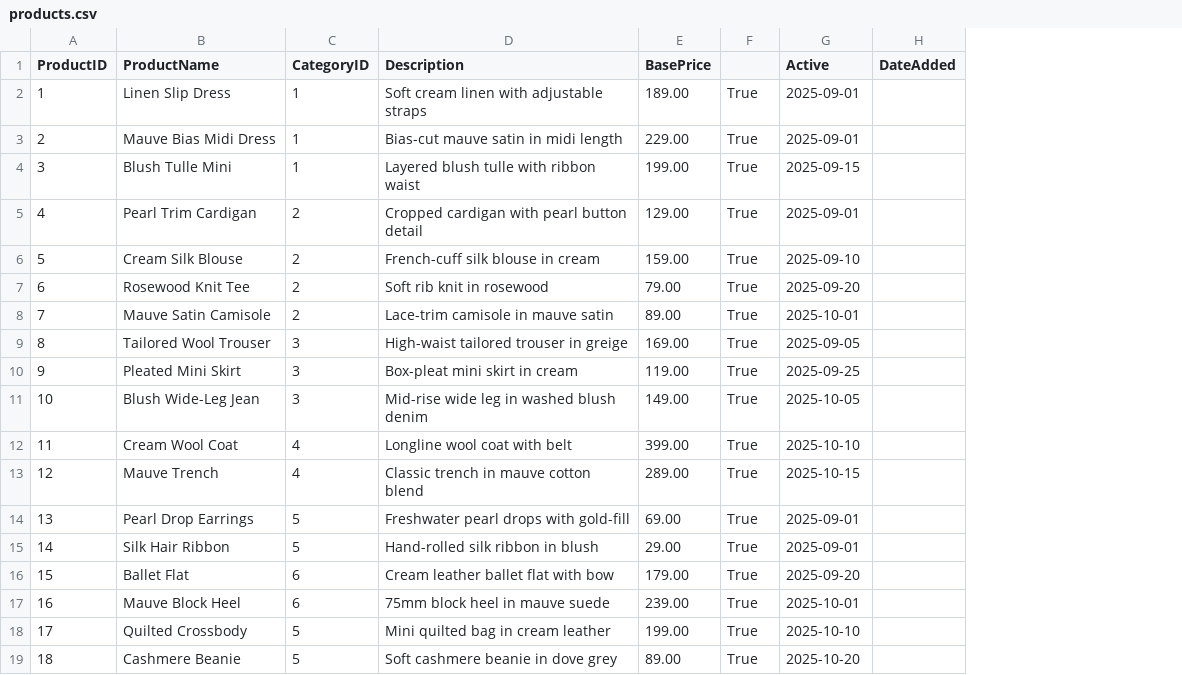
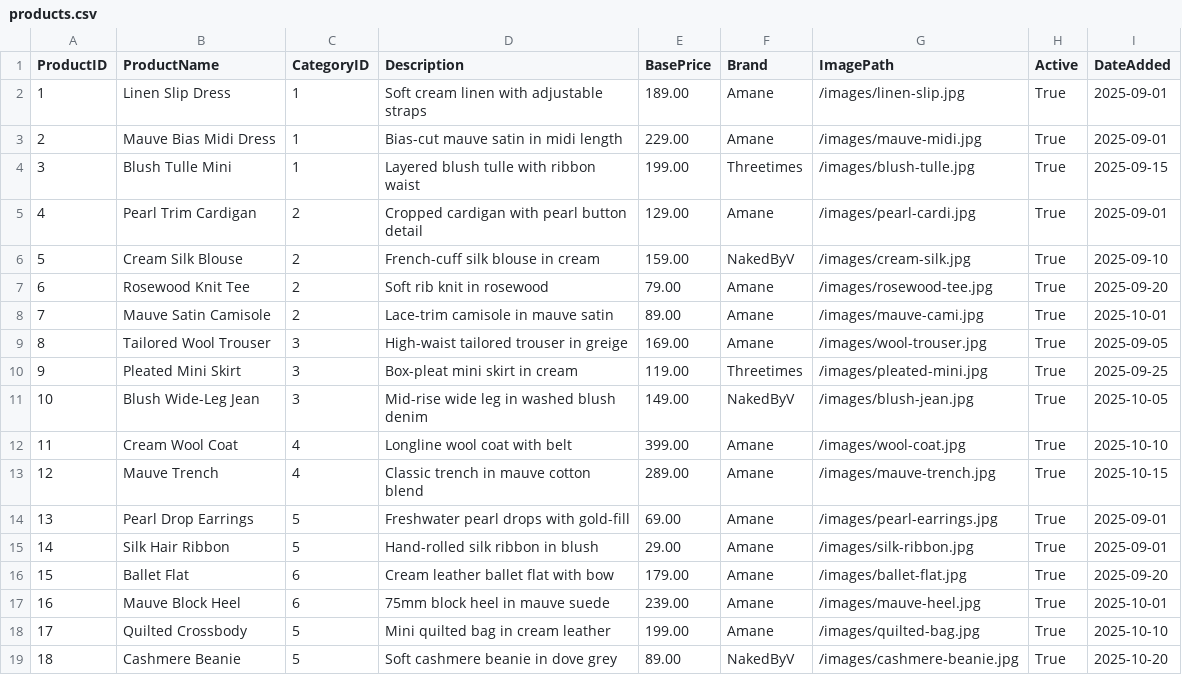
Before and after one commit to jasuk201000-tech/IT_Assignment_2.5, a CSV file: CSVs/products.csv, drawn as a sheet; removed rows and columns are numbered as before the commit, all else as after; the diff names each change by its address in the sheet, - before the commit and + after, or states it on an @@ line.

```diff
--- a/CSVs/products.csv
+++ b/CSVs/products.csv
+column F (Brand), rows 2-19: Amane | Amane | Threetimes | Amane | NakedByV | Amane | Amane | Amane | Threetimes | NakedByV | Amane | Amane | Amane | Amane | Amane | Amane | Amane | NakedByV
+column G (ImagePath), rows 2-19: /images/linen-slip.jpg | /images/mauve-midi.jpg | /images/blush-tulle.jpg | /images/pearl-cardi.jpg | /images/cream-silk.jpg | /images/rosewood-tee.jpg | /images/mauve-cami.jpg | /images/wool-trouser.jpg | /images/pleated-mini.jpg | /images/blush-jean.jpg | /images/wool-coat.jpg | /images/mauve-trench.jpg | /images/pearl-earrings.jpg | /images/silk-ribbon.jpg | /images/ballet-flat.jpg | /images/mauve-heel.jpg | /images/quilted-bag.jpg | /images/cashmere-beanie.jpg
-column H (DateAdded), empty
-H1: (empty)
+H1: Active
-I1: Active
+I1: DateAdded
```
Also changed, not shown: 4 other files.
